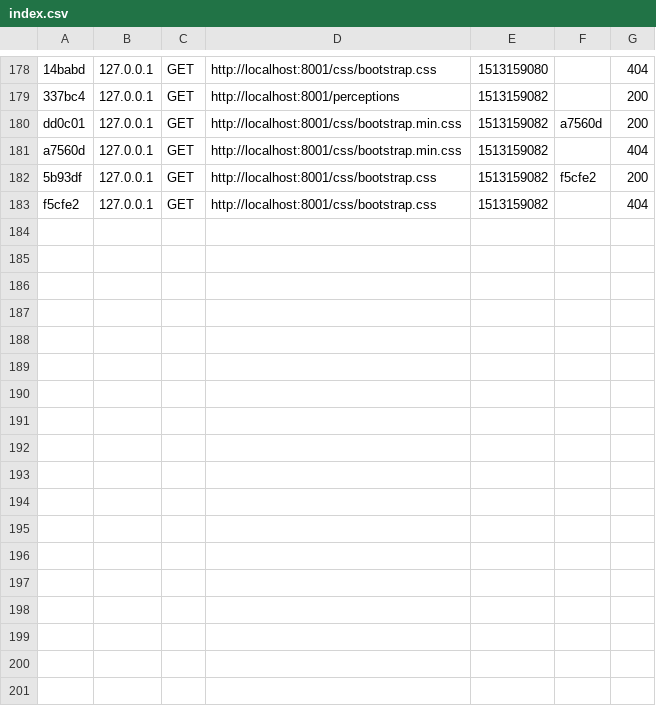
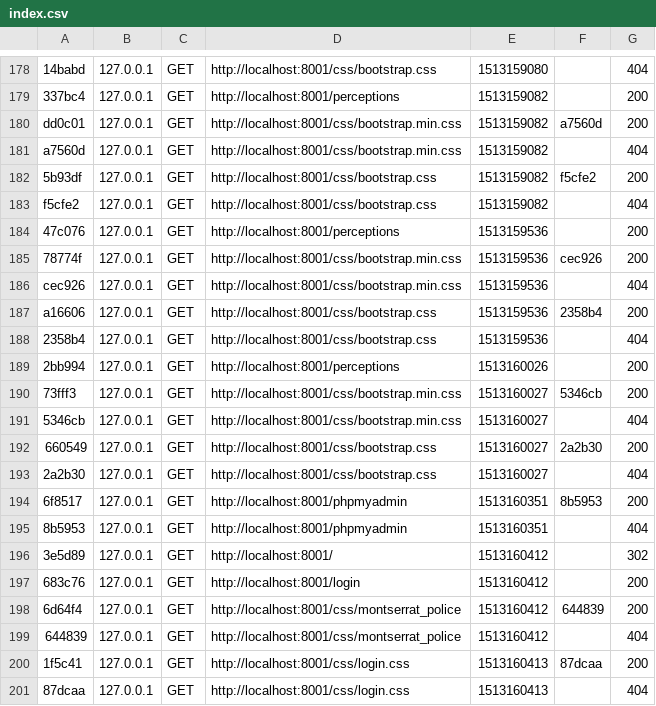
Before and after one commit to Couaque/palr, a CSV file: var/cache/dev/profiler/index.csv, drawn as a sheet; only a part is shown, gaps mark what is left out.

```diff
--- a/var/cache/dev/profiler/index.csv
+++ b/var/cache/dev/profiler/index.csv
@@ -183 +183,19 @@ a7560d,127.0.0.1,GET,http://localhost:8001/css/bootstrap.min.css,1513159082,,404
 f5cfe2,127.0.0.1,GET,http://localhost:8001/css/bootstrap.css,1513159082,,404
+47c076,127.0.0.1,GET,http://localhost:8001/perceptions,1513159536,,200
+78774f,127.0.0.1,GET,http://localhost:8001/css/bootstrap.min.css,1513159536,cec926,200
+cec926,127.0.0.1,GET,http://localhost:8001/css/bootstrap.min.css,1513159536,,404
+a16606,127.0.0.1,GET,http://localhost:8001/css/bootstrap.css,1513159536,2358b4,200
+2358b4,127.0.0.1,GET,http://localhost:8001/css/bootstrap.css,1513159536,,404
+2bb994,127.0.0.1,GET,http://localhost:8001/perceptions,1513160026,,200
+73fff3,127.0.0.1,GET,http://localhost:8001/css/bootstrap.min.css,1513160027,5346cb,200
+5346cb,127.0.0.1,GET,http://localhost:8001/css/bootstrap.min.css,1513160027,,404
+660549,127.0.0.1,GET,http://localhost:8001/css/bootstrap.css,1513160027,2a2b30,200
+2a2b30,127.0.0.1,GET,http://localhost:8001/css/bootstrap.css,1513160027,,404
+6f8517,127.0.0.1,GET,http://localhost:8001/phpmyadmin,1513160351,8b5953,200
+8b5953,127.0.0.1,GET,http://localhost:8001/phpmyadmin,1513160351,,404
+3e5d89,127.0.0.1,GET,http://localhost:8001/,1513160412,,302
+683c76,127.0.0.1,GET,http://localhost:8001/login,1513160412,,200
+6d64f4,127.0.0.1,GET,http://localhost:8001/css/montserrat_police,1513160412,644839,200
+644839,127.0.0.1,GET,http://localhost:8001/css/montserrat_police,1513160412,,404
+1f5c41,127.0.0.1,GET,http://localhost:8001/css/login.css,1513160413,87dcaa,200
+87dcaa,127.0.0.1,GET,http://localhost:8001/css/login.css,1513160413,,404
```
Also changed, not shown: 29 other files.
